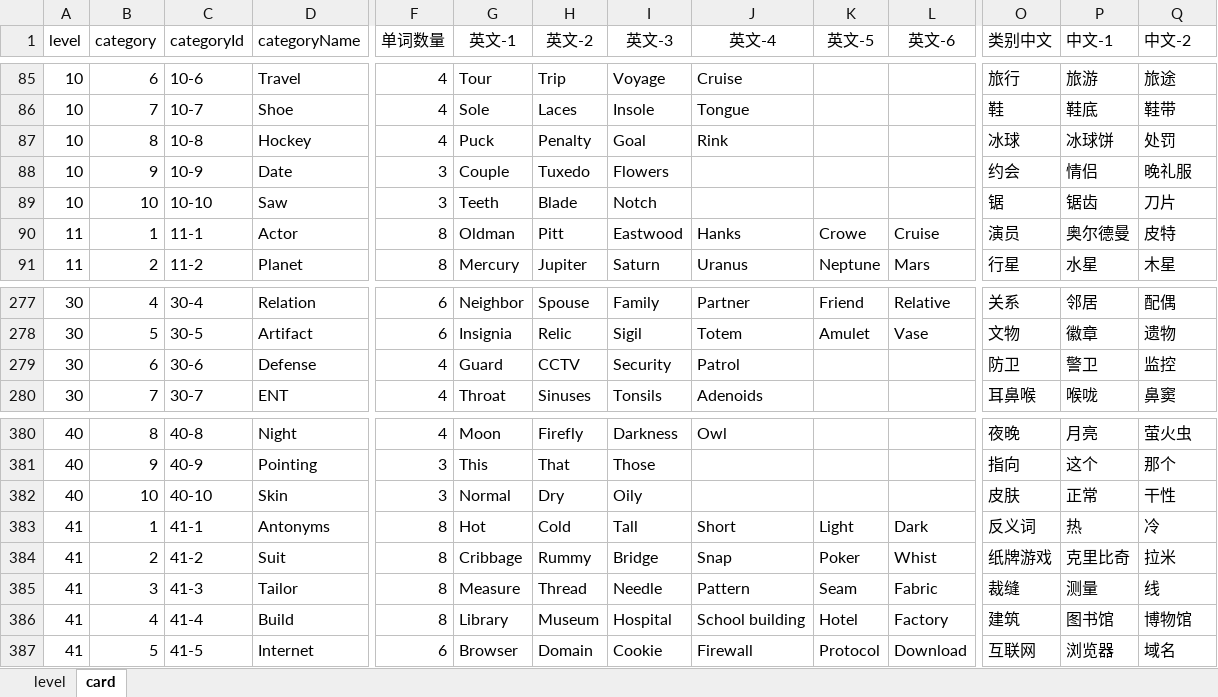
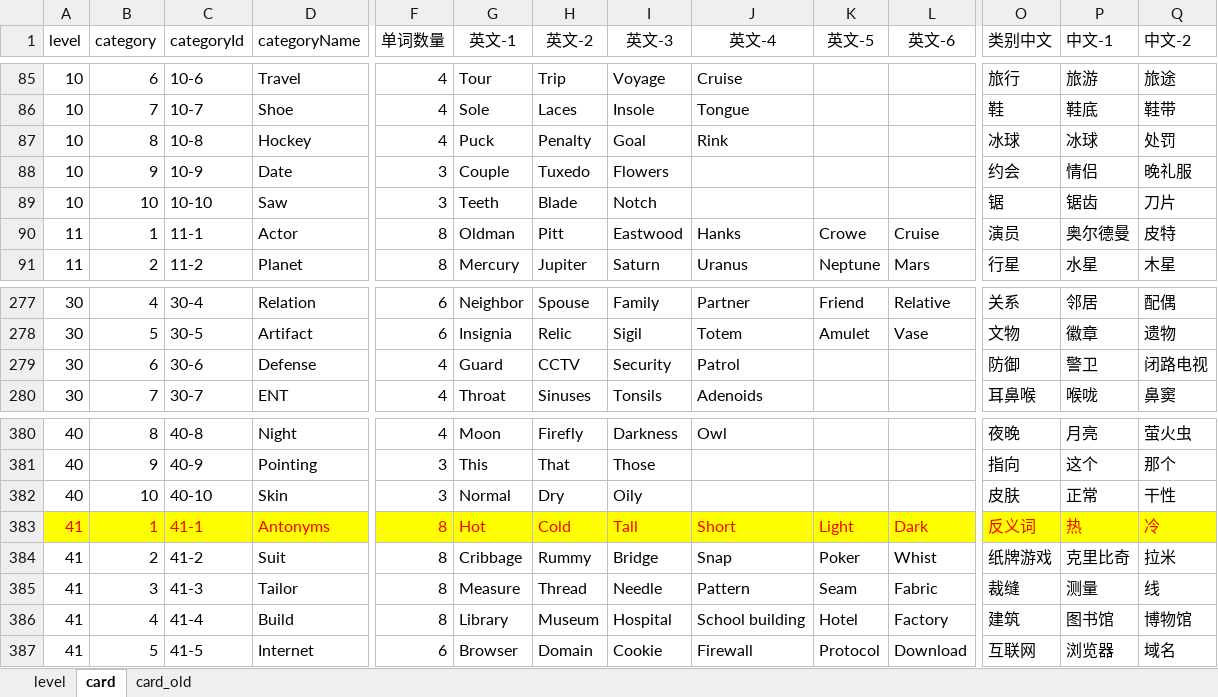
Before and after one commit to snake0707/solitaire-tile-bingo-tripeaks-timelimit, an Excel workbook: config/level_config_v2.xlsx, sheet card, drawn as a sheet; only a part is shown, gaps mark what is left out; values as stored, in another font and other column widths than the file's, no borders; the diff covers the shown part only; the diff names each change by its address in the sheet, - before the commit and + after, or states it on an @@ line.

```diff
--- a/config/level_config_v2.xlsx (sheet card)
+++ b/config/level_config_v2.xlsx (sheet card)
+sheet tab: card_old
-P87 (中文-1): 冰球饼
+P87 (中文-1): 冰球
-O279 (类别中文): 防卫
+O279 (类别中文): 防御
-Q279 (中文-2): 监控
+Q279 (中文-2): 闭路电视
-A383:Q383 fill: none
+A383:Q383 fill: #FFFF00
-A383:D383 text colour: black
+A383:D383 text colour: #FF0000
-F383:Q383 text colour: black
+F383:Q383 text colour: #FF0000
```
Also changed, not shown: cell formats elsewhere in this sheet, sheet level, 52 other files.
